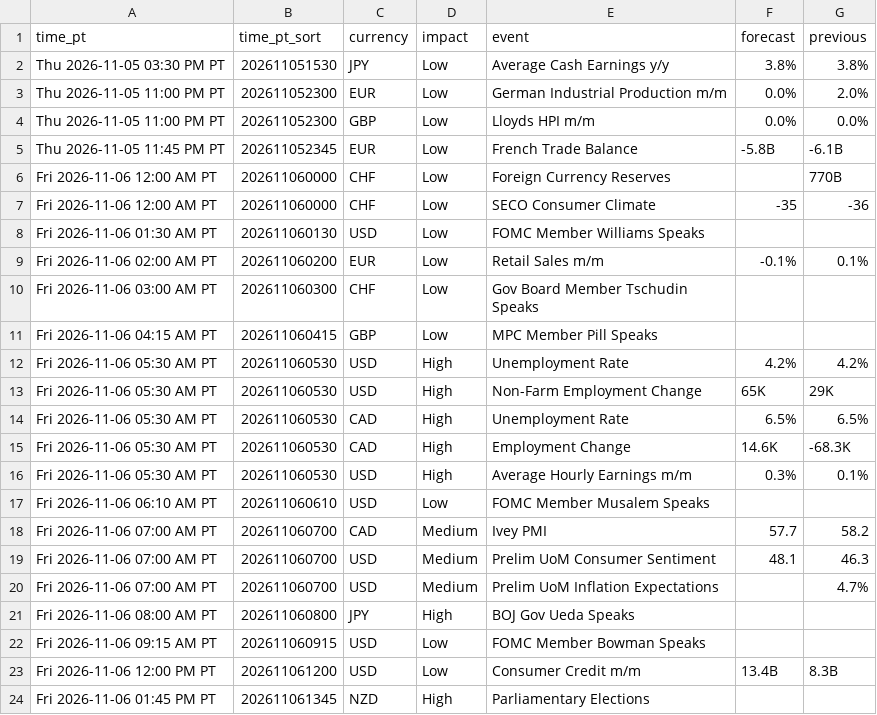
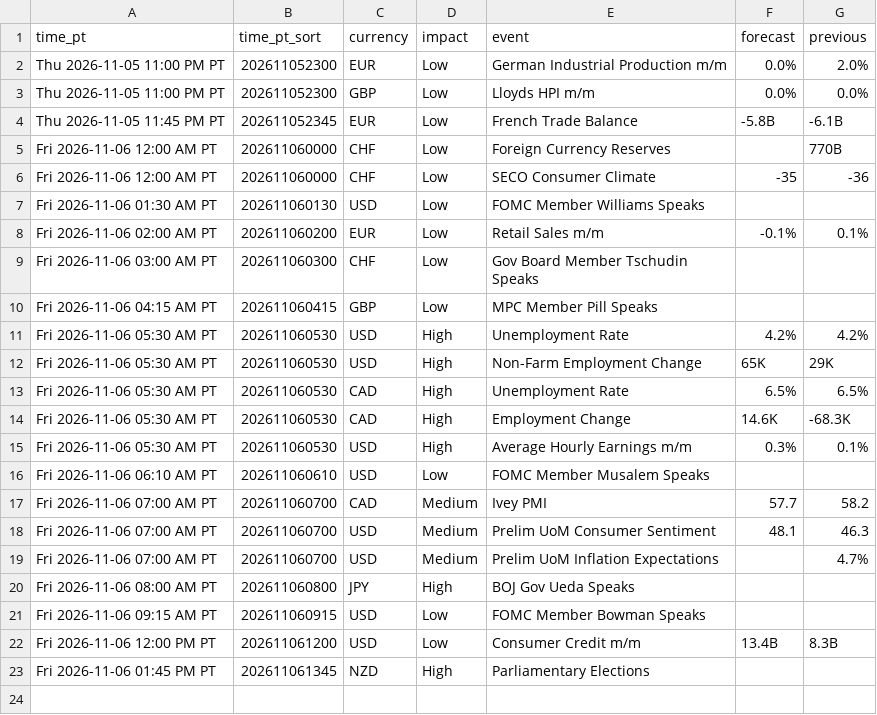
Before and after one commit to PatelNicknp/nicks-edge-dashboard, a CSV file: output/upcoming_events.csv, drawn as a sheet; the diff names each change by its address in the sheet, - before the commit and + after, or states it on an @@ line.

Commit message:
Update data 2026-11-06T00:33Z

```diff
--- a/output/upcoming_events.csv
+++ b/output/upcoming_events.csv
-row 2: Thu 2026-11-05 03:30 PM PT | 202611051530 | JPY | Low | Average Cash Earnings y/y | 3.8% | 3.8%
```
Also changed, not shown: cache/news.csv, output/ai_method_sources.csv, 29 other files.
